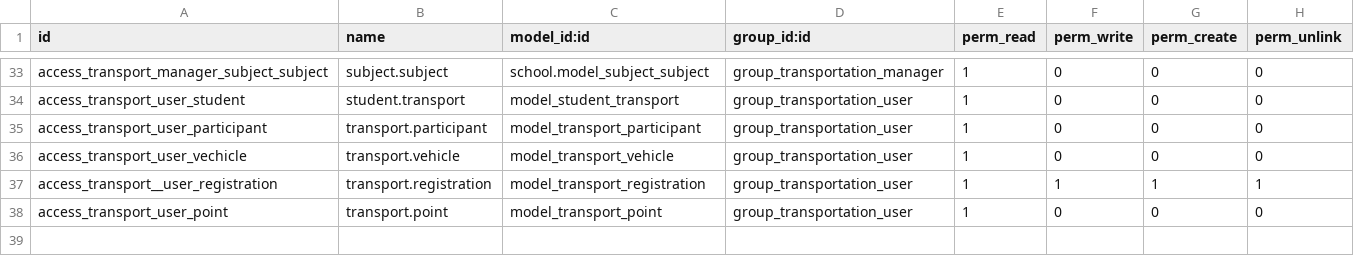
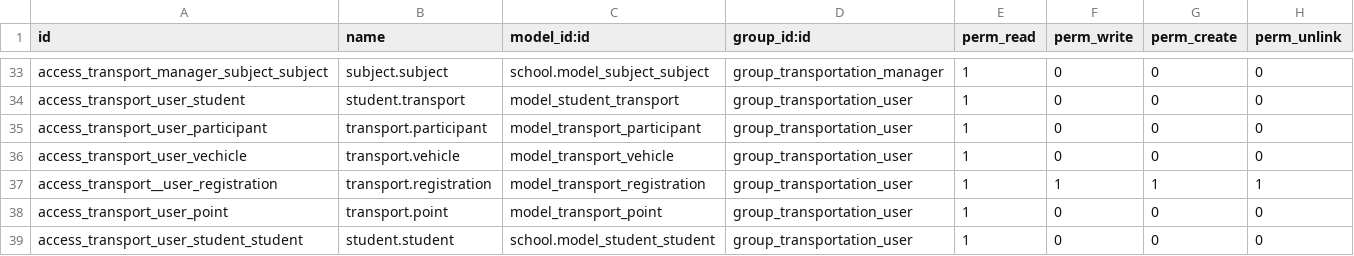
Before and after one commit to JayVora-SerpentCS/OdooEduERP, a CSV file: school_transport/security/ir.model.access.csv, drawn as a sheet; only a part is shown, gaps mark what is left out.

```diff
--- a/school_transport/security/ir.model.access.csv
+++ b/school_transport/security/ir.model.access.csv
@@ -38 +38,2 @@ access_transport__user_registration,transport.registration,model_transport_regis
 access_transport_user_point,transport.point,model_transport_point,group_transportation_user,1,0,0,0
+access_transport_user_student_student,student.student,school.model_student_student,group_transportation_user,1,0,0,0
```
Also changed, not shown: 14 other files.
